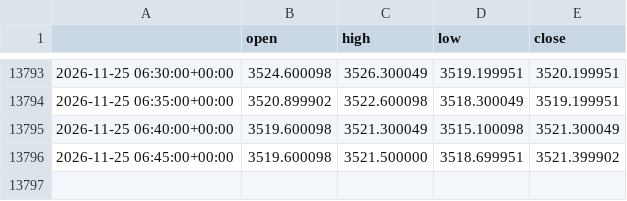
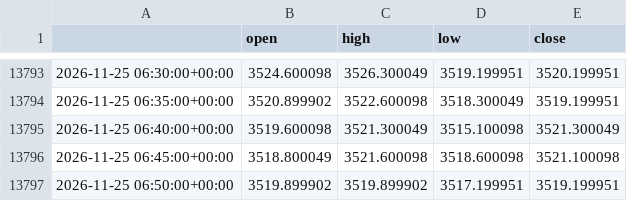
Before and after one commit to cms2nd/ftmo-sim-test, a CSV file: data/XAUUSD_5m.csv, drawn as a sheet; only a part is shown, gaps mark what is left out.

```diff
--- a/data/XAUUSD_5m.csv
+++ b/data/XAUUSD_5m.csv
@@ -13795,2 +13795,3 @@
 2026-11-25 06:40:00+00:00,3519.600098,3521.300049,3515.100098,3521.300049
-2026-11-25 06:45:00+00:00,3519.600098,3521.500000,3518.699951,3521.399902
+2026-11-25 06:45:00+00:00,3518.800049,3521.600098,3518.600098,3521.100098
+2026-11-25 06:50:00+00:00,3519.899902,3519.899902,3517.199951,3519.199951
```
Also changed, not shown: 6 other files.
